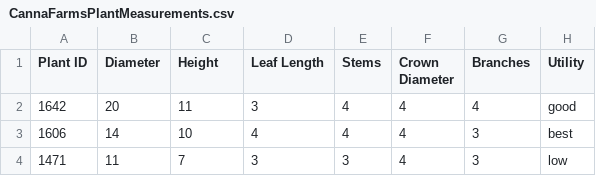
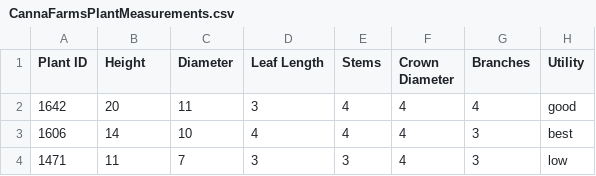
Before and after one commit to lemferrari/Classwork, a CSV file: CannaFarmsPlantMeasurements.csv, drawn as a sheet; only a part is shown.

Commit message:
Update CannaFarmsPlantMeasurements.csv

```diff
--- a/CannaFarmsPlantMeasurements.csv
+++ b/CannaFarmsPlantMeasurements.csv
@@ -1,2 +1,2 @@
-Plant ID,Diameter,Height,Leaf Length,Stems,Crown Diameter,Branches,Utility
+Plant ID,Height,Diameter,Leaf Length,Stems,Crown Diameter,Branches,Utility
 1642,20,11,3,4,4,4,good
```
